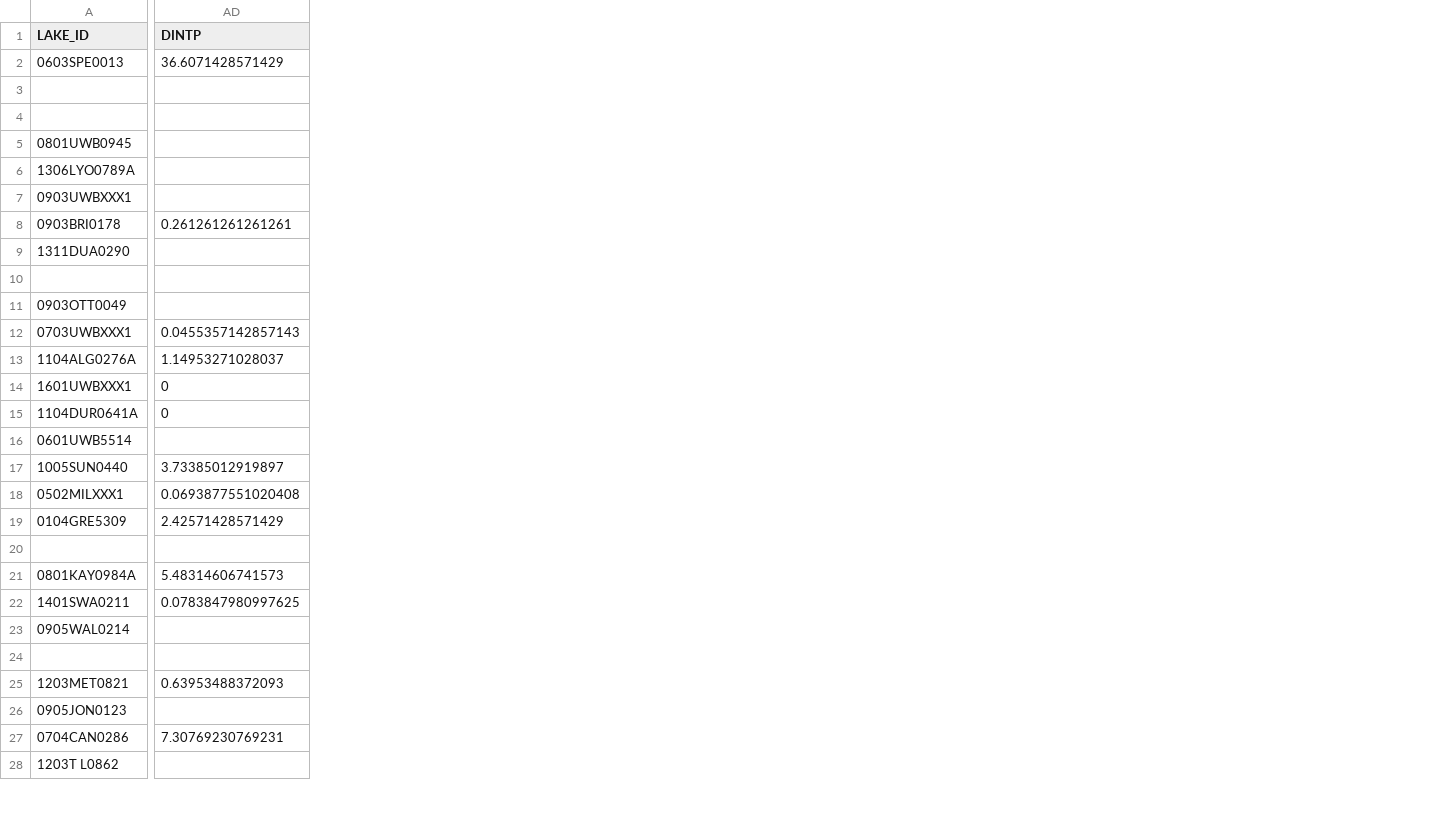
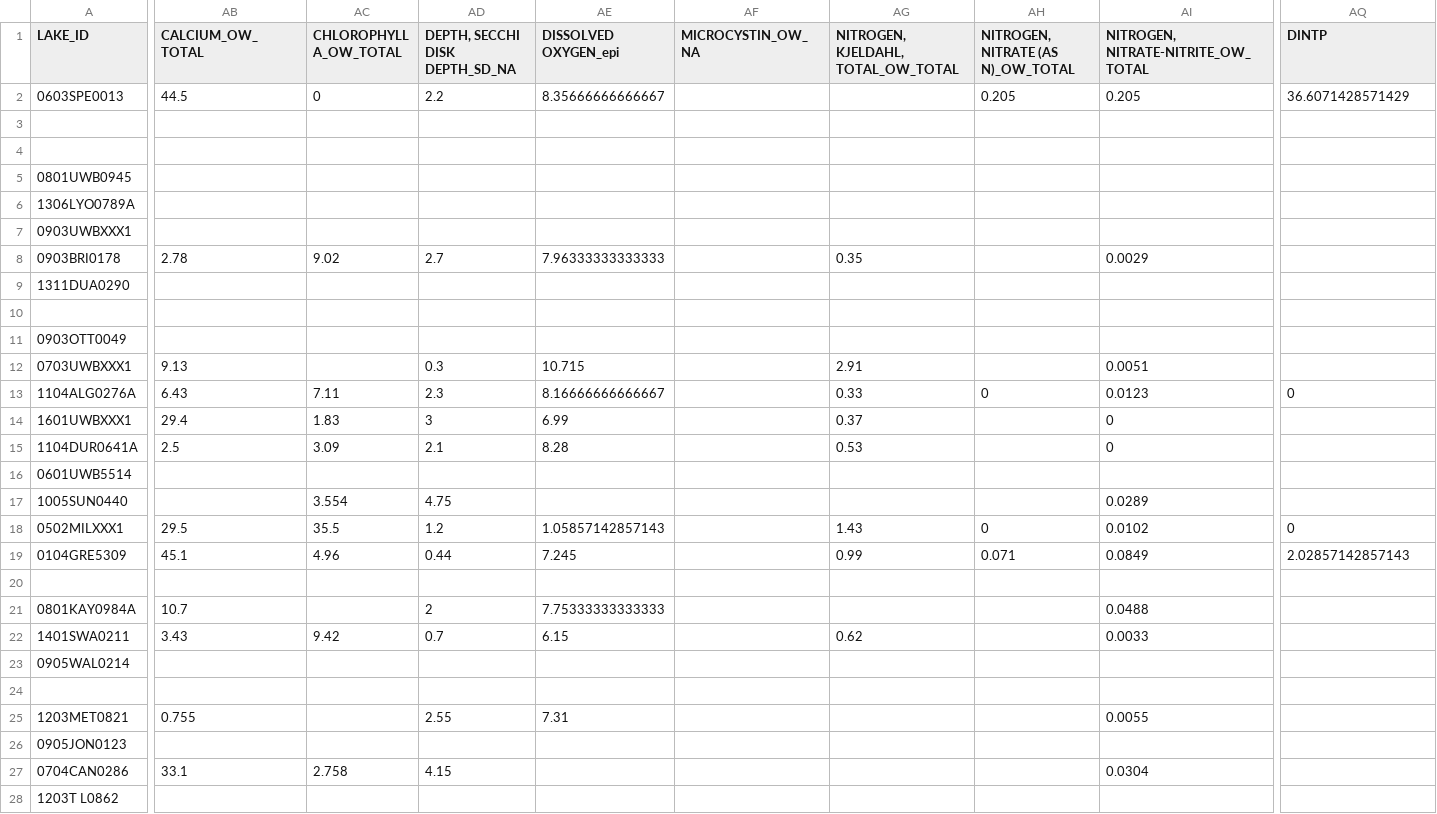
Before and after one commit to AleneOnion/Probability.Sampling, a CSV file: Probability_sampling_data_2021.csv, drawn as a sheet; only a part is shown, gaps mark what is left out; addresses are those after the commit; the diff covers the shown part only; the diff names each change by its address in the sheet, - before the commit and + after, or states it on an @@ line.

```diff
--- a/Probability_sampling_data_2021.csv
+++ b/Probability_sampling_data_2021.csv
+column AB (CALCIUM_OW_TOTAL), rows 2-27: 44.5 |  |  |  |  |  | 2.78 |  |  |  | 9.13 | 6.43 | 29.4 | 2.5 |  |  | 29.5 | 45.1 |  | 10.7 | 3.43 |  |  | 0.755 |  | 33.1
+column AC (CHLOROPHYLL A_OW_TOTAL), rows 2-27: 0 |  |  |  |  |  | 9.02 |  |  |  |  | 7.11 | 1.83 | 3.09 |  | 3.554 | 35.5 | 4.96 |  |  | 9.42 |  |  |  |  | 2.758
+column AD (DEPTH, SECCHI DISK DEPTH_SD_NA), rows 2-27: 2.2 |  |  |  |  |  | 2.7 |  |  |  | 0.3 | 2.3 | 3 | 2.1 |  | 4.75 | 1.2 | 0.44 |  | 2 | 0.7 |  |  | 2.55 |  | 4.15
+column AE (DISSOLVED OXYGEN_epi), rows 2-25: 8.35666666666667 |  |  |  |  |  | 7.96333333333333 |  |  |  | 10.715 | 8.16666666666667 | 6.99 | 8.28 |  |  | 1.05857142857143 | 7.245 |  | 7.75333333333333 | 6.15 |  |  | 7.31
+column AF (MICROCYSTIN_OW_NA), empty
+column AG, rows 1-22: NITROGEN, KJELDAHL, TOTAL_OW_TOTAL |  |  |  |  |  |  | 0.35 |  |  |  | 2.91 | 0.33 | 0.37 | 0.53 |  |  | 1.43 | 0.99 |  |  | 0.62
+column AH, rows 1-19: NITROGEN, NITRATE (AS N)_OW_TOTAL | 0.205 |  |  |  |  |  |  |  |  |  |  | 0 |  |  |  |  | 0 | 0.071
+column AI, rows 1-27: NITROGEN, NITRATE-NITRITE_OW_TOTAL | 0.205 |  |  |  |  |  | 0.0029 |  |  |  | 0.0051 | 0.0123 | 0 | 0 |  | 0.0289 | 0.0102 | 0.0849 |  | 0.0488 | 0.0033 |  |  | 0.0055 |  | 0.0304
-AQ8 (DINTP): 0.261261261261261
+AQ8 (DINTP): (empty)
-AQ12 (DINTP): 0.0455357142857143
+AQ12 (DINTP): (empty)
-AQ13 (DINTP): 1.14953271028037
+AQ13 (DINTP): 0
-AQ14:AQ15 (DINTP): 0
+AQ14:AQ15 (DINTP): (empty)
-AQ17 (DINTP): 3.73385012919897
+AQ17 (DINTP): (empty)
-AQ18 (DINTP): 0.0693877551020408
+AQ18 (DINTP): 0
-AQ19 (DINTP): 2.42571428571429
+AQ19 (DINTP): 2.02857142857143
-AQ21 (DINTP): 5.48314606741573
+AQ21 (DINTP): (empty)
-AQ22 (DINTP): 0.0783847980997625
+AQ22 (DINTP): (empty)
-AQ25 (DINTP): 0.63953488372093
+AQ25 (DINTP): (empty)
-AQ27 (DINTP): 7.30769230769231
+AQ27 (DINTP): (empty)
```
Also changed, not shown: 6 added columns, 1 removed column and 35 edited cells elsewhere in this file, 5 other files.
